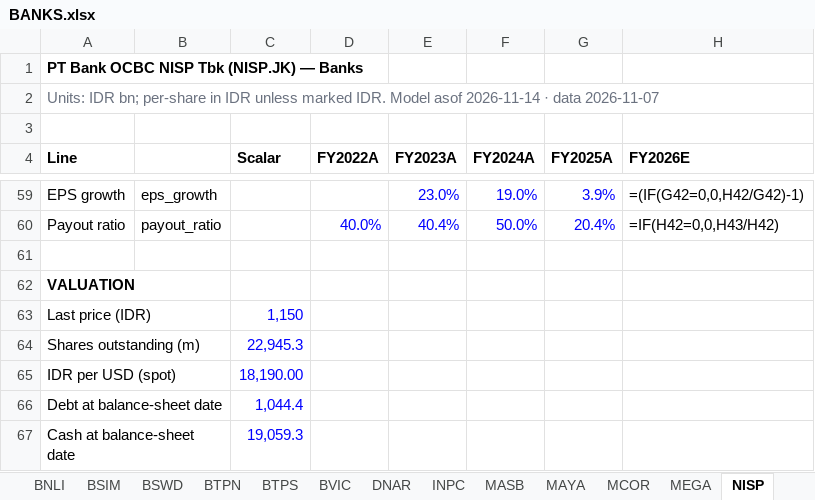
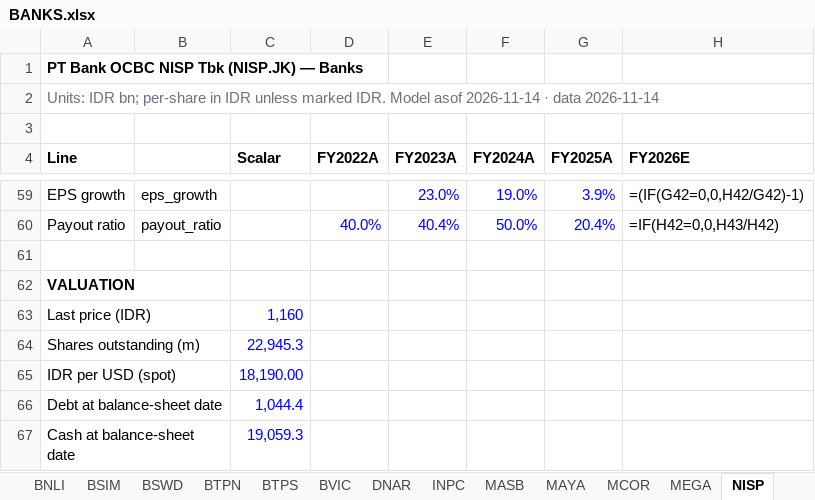
Before and after one commit to snipekick/sixsouth-dashboard, an Excel workbook: models/BANKS.xlsx, sheet NISP, drawn as a sheet; only a part is shown, gaps mark what is left out; values as stored, in another font and other column widths than the file's, no borders; formulas without a stored value are shown as written; the diff names each change by its address in the sheet, - before the commit and + after, or states it on an @@ line.

```diff
--- a/models/BANKS.xlsx (sheet NISP)
+++ b/models/BANKS.xlsx (sheet NISP)
-A2 (Line): …· data 2026-11-07
+A2 (Line): …· data 2026-11-14
-C63 (Scalar): 1,150
+C63 (Scalar): 1,160
```
Also changed, not shown: sheet README, sheet Comps, sheet PNBN, 24 other files.
